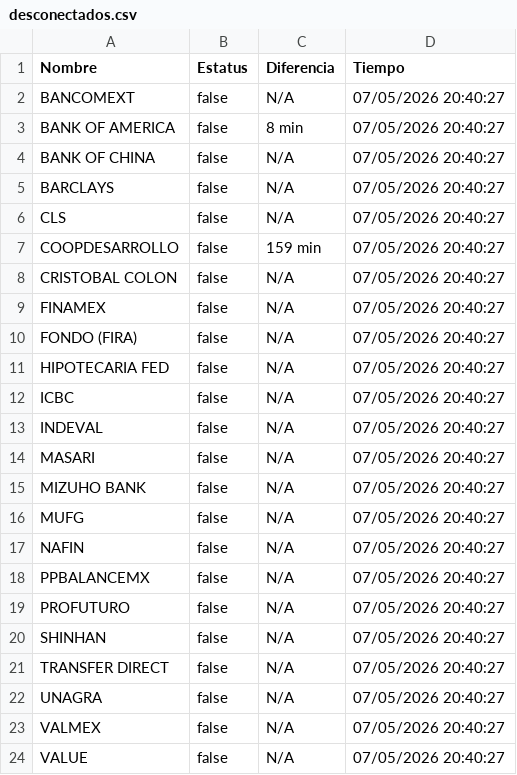
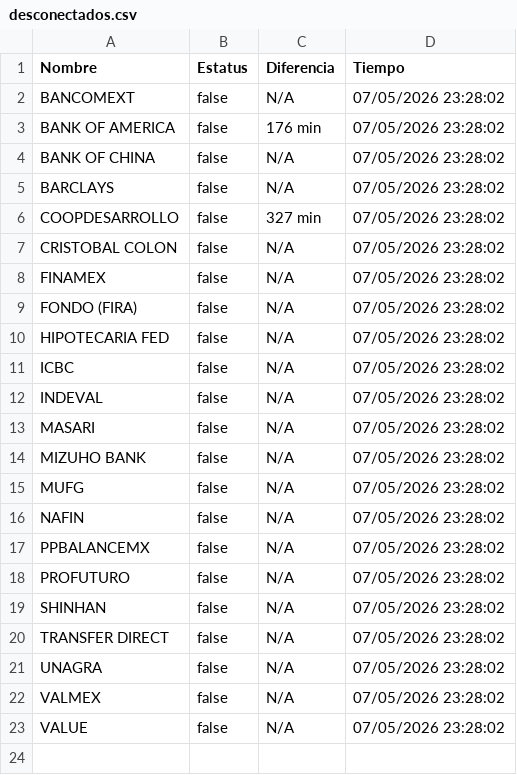
Before and after one commit to MoshiMoshi98/monspei-scrapper, a CSV file: salidas/desconectados.csv, drawn as a sheet.

```diff
--- a/salidas/desconectados.csv
+++ b/salidas/desconectados.csv
@@ -1,24 +1,23 @@
 Nombre,Estatus,Diferencia,Tiempo
-"BANCOMEXT",false,N/A,07/05/2026 20:40:27
-"BANK OF AMERICA",false,8 min,07/05/2026 20:40:27
-"BANK OF CHINA",false,N/A,07/05/2026 20:40:27
-"BARCLAYS",false,N/A,07/05/2026 20:40:27
-"CLS",false,N/A,07/05/2026 20:40:27
-"COOPDESARROLLO",false,159 min,07/05/2026 20:40:27
-"CRISTOBAL COLON",false,N/A,07/05/2026 20:40:27
-"FINAMEX",false,N/A,07/05/2026 20:40:27
-"FONDO (FIRA)",false,N/A,07/05/2026 20:40:27
-"HIPOTECARIA FED",false,N/A,07/05/2026 20:40:27
-"ICBC",false,N/A,07/05/2026 20:40:27
-"INDEVAL",false,N/A,07/05/2026 20:40:27
-"MASARI",false,N/A,07/05/2026 20:40:27
-"MIZUHO BANK",false,N/A,07/05/2026 20:40:27
-"MUFG",false,N/A,07/05/2026 20:40:27
-"NAFIN",false,N/A,07/05/2026 20:40:27
-"PPBALANCEMX",false,N/A,07/05/2026 20:40:27
-"PROFUTURO",false,N/A,07/05/2026 20:40:27
-"SHINHAN",false,N/A,07/05/2026 20:40:27
-"TRANSFER DIRECT",false,N/A,07/05/2026 20:40:27
-"UNAGRA",false,N/A,07/05/2026 20:40:27
-"VALMEX",false,N/A,07/05/2026 20:40:27
-"VALUE",false,N/A,07/05/2026 20:40:27
+"BANCOMEXT",false,N/A,07/05/2026 23:28:02
+"BANK OF AMERICA",false,176 min,07/05/2026 23:28:02
+"BANK OF CHINA",false,N/A,07/05/2026 23:28:02
+"BARCLAYS",false,N/A,07/05/2026 23:28:02
+"COOPDESARROLLO",false,327 min,07/05/2026 23:28:02
+"CRISTOBAL COLON",false,N/A,07/05/2026 23:28:02
+"FINAMEX",false,N/A,07/05/2026 23:28:02
+"FONDO (FIRA)",false,N/A,07/05/2026 23:28:02
+"HIPOTECARIA FED",false,N/A,07/05/2026 23:28:02
+"ICBC",false,N/A,07/05/2026 23:28:02
+"INDEVAL",false,N/A,07/05/2026 23:28:02
+"MASARI",false,N/A,07/05/2026 23:28:02
+"MIZUHO BANK",false,N/A,07/05/2026 23:28:02
+"MUFG",false,N/A,07/05/2026 23:28:02
+"NAFIN",false,N/A,07/05/2026 23:28:02
+"PPBALANCEMX",false,N/A,07/05/2026 23:28:02
+"PROFUTURO",false,N/A,07/05/2026 23:28:02
+"SHINHAN",false,N/A,07/05/2026 23:28:02
+"TRANSFER DIRECT",false,N/A,07/05/2026 23:28:02
+"UNAGRA",false,N/A,07/05/2026 23:28:02
+"VALMEX",false,N/A,07/05/2026 23:28:02
+"VALUE",false,N/A,07/05/2026 23:28:02
```
Also changed, not shown: salidas/all.csv, 2 other files.
